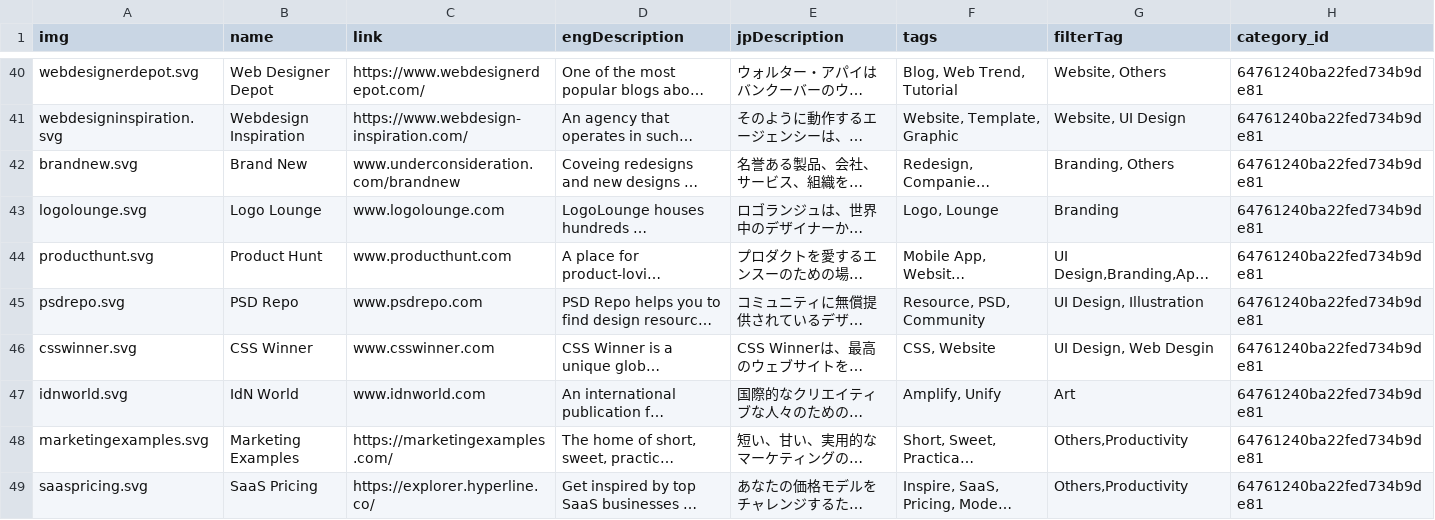
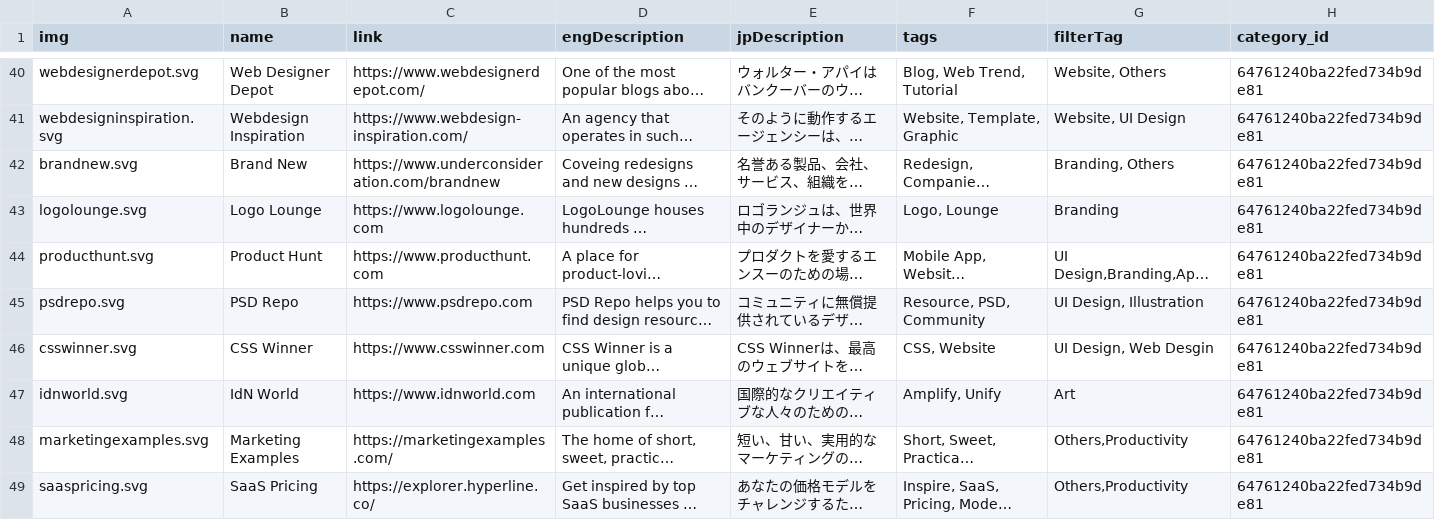
Before and after one commit to juusando/uud2026, a CSV file: public/Ideaz.csv, drawn as a sheet; only a part is shown, gaps mark what is left out; long unchanged cells end in …; the diff names each change by its address in the sheet, - before the commit and + after, or states it on an @@ line.

```diff
--- a/public/Ideaz.csv
+++ b/public/Ideaz.csv
-C42 (link): www.underconsideration.com/brandnew
+C42 (link): https://www.underconsideration.com/brandnew
-C43 (link): www.logolounge.com
+C43 (link): https://www.logolounge.com
-C44 (link): www.producthunt.com
+C44 (link): https://www.producthunt.com
-C45 (link): www.psdrepo.com
+C45 (link): https://www.psdrepo.com
-C46 (link): www.csswinner.com
+C46 (link): https://www.csswinner.com
-C47 (link): www.idnworld.com
+C47 (link): https://www.idnworld.com
```
Also changed, not shown: public/resos.csv, public/tools.csv, 11 other files.
